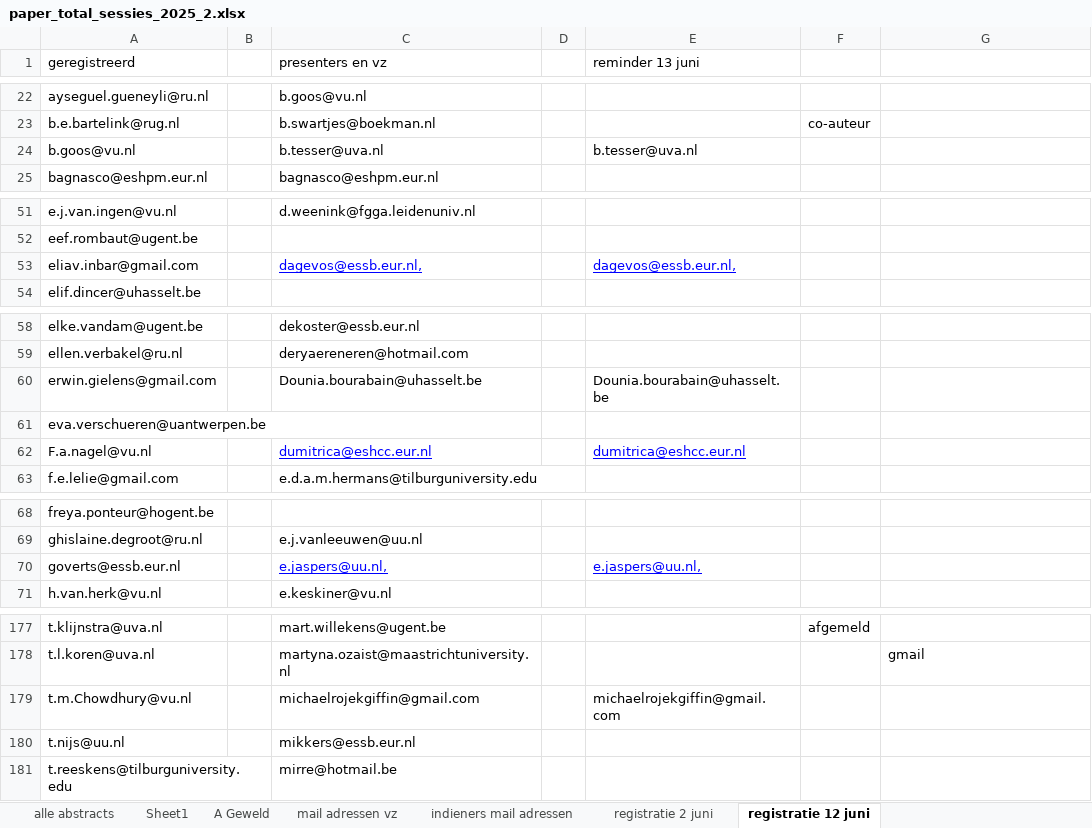
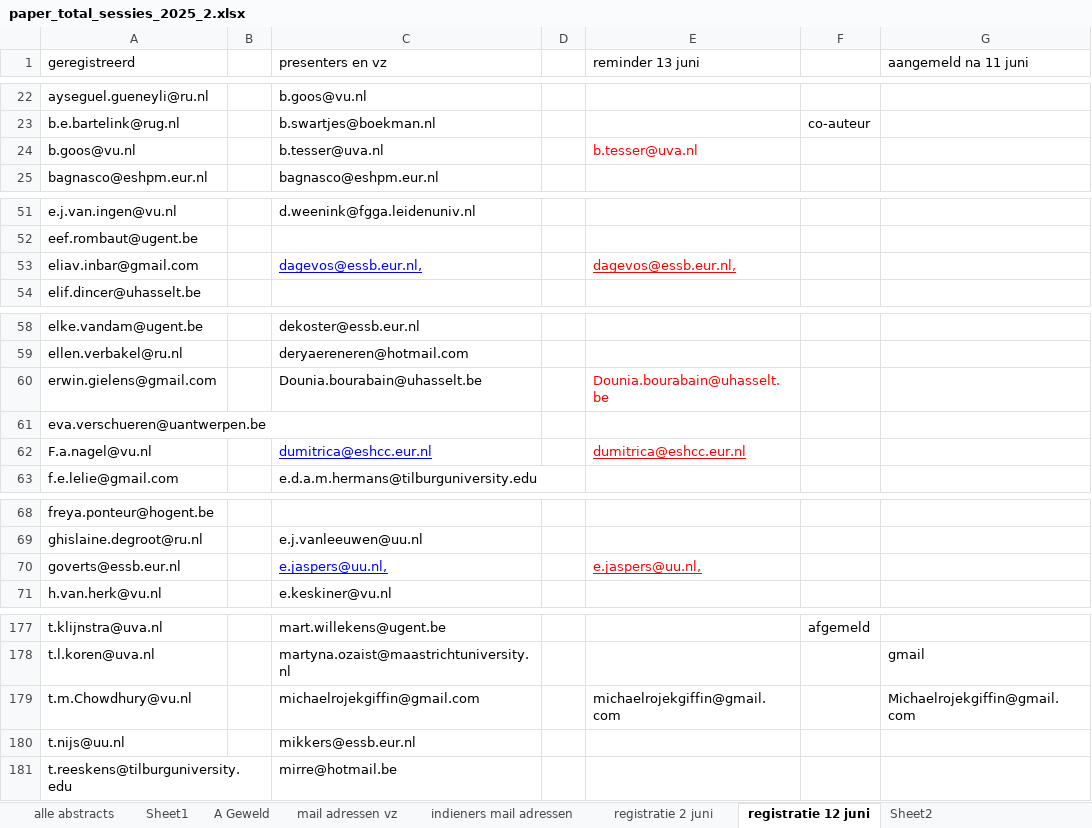
Before and after one commit to jaspermuis/dvds2025, an Excel workbook: docs/paper_total_sessies_2025_2.xlsx, sheet registratie 12 juni, drawn as a sheet; only a part is shown, gaps mark what is left out; values as stored, in another font and other column widths than the file's, no borders; the diff covers the shown part only; the diff names each change by its address in the sheet, - before the commit and + after, or states it on an @@ line.

```diff
--- a/docs/paper_total_sessies_2025_2.xlsx (sheet registratie 12 juni)
+++ b/docs/paper_total_sessies_2025_2.xlsx (sheet registratie 12 juni)
+sheet tab: Sheet2
-G1: (empty)
+G1: aangemeld na 11 juni
-E24 text colour: black
+E24 text colour: #FF0000
-E53 text colour: #0000FF
+E53 text colour: #FF0000
-E60 text colour: black
+E60 text colour: #FF0000
-E62 text colour: #0000FF
+E62 text colour: #FF0000
-E70 text colour: #0000FF
+E70 text colour: #FF0000
-G179 (aangemeld na 11 juni): (empty)
+G179 (aangemeld na 11 juni): Michaelrojekgiffin@gmail.com
```
Also changed, not shown: 11 edited cells and cell formats elsewhere in this sheet, sheet alle abstracts, docs/paper_total_sessies_2025_2_backup2.xlsx, paper_total_sessies_2025_2.xlsx, 7 other files.
